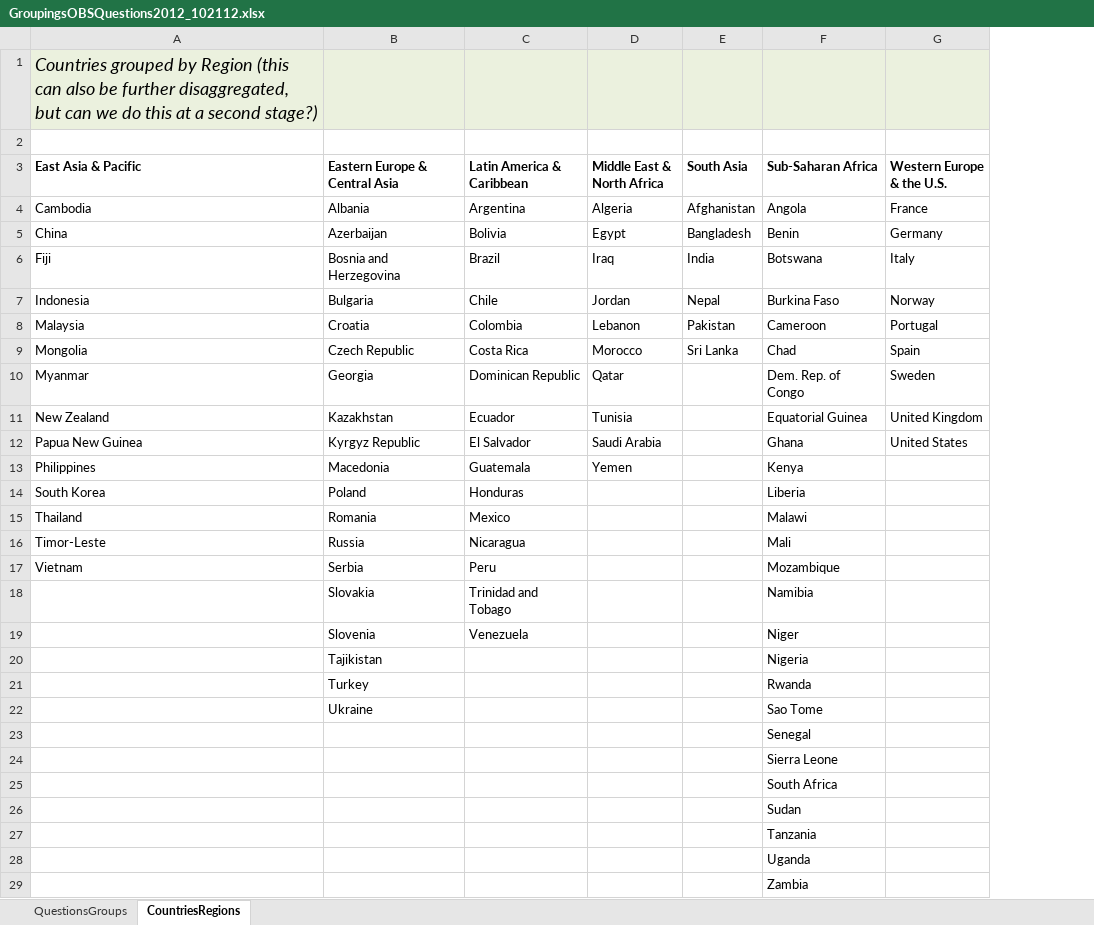
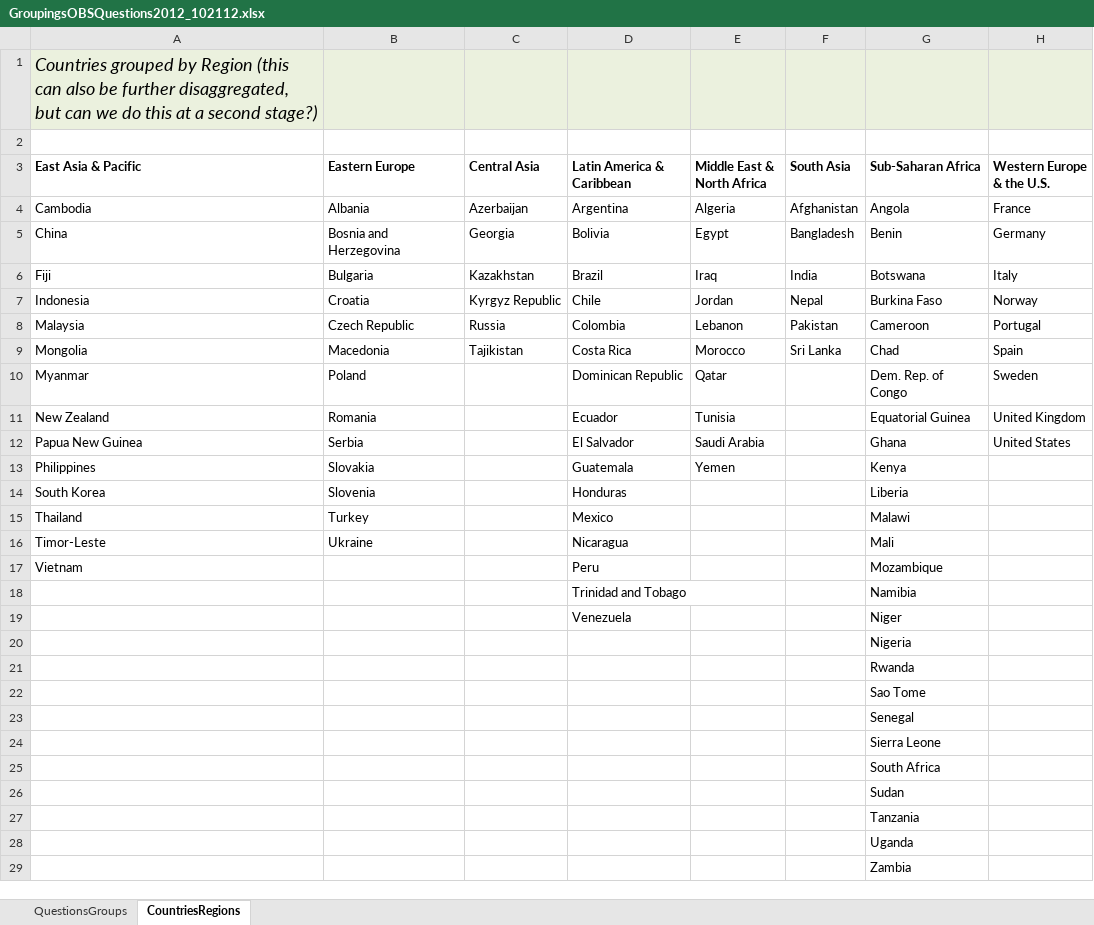
Before and after one commit to okfn/ibp-explorer, an Excel workbook: data/GroupingsOBSQuestions2012_102112.xlsx, sheet CountriesRegions, drawn as a sheet; only a part is shown; values as stored, in another font and other column widths than the file's, no borders; the diff names each change by its address in the sheet, - before the commit and + after, or states it on an @@ line.

```diff
--- a/data/GroupingsOBSQuestions2012_102112.xlsx (sheet CountriesRegions)
+++ b/data/GroupingsOBSQuestions2012_102112.xlsx (sheet CountriesRegions)
+column C (Central Asia), rows 4-9: Azerbaijan | Georgia | Kazakhstan | Kyrgyz Republic | Russia | Tajikistan
-B3: Eastern Europe & Central Asia
+B3: Eastern Europe
-B5 (Eastern Europe): Azerbaijan
+B5 (Eastern Europe): Bosnia and Herzegovina
-B6 (Eastern Europe): Bosnia and Herzegovina
+B6 (Eastern Europe): Bulgaria
-B7 (Eastern Europe): Bulgaria
+B7 (Eastern Europe): Croatia
-B8 (Eastern Europe): Croatia
+B8 (Eastern Europe): Czech Republic
-B9 (Eastern Europe): Czech Republic
+B9 (Eastern Europe): Macedonia
-B10 (Eastern Europe): Georgia
+B10 (Eastern Europe): Poland
-B11 (Eastern Europe): Kazakhstan
+B11 (Eastern Europe): Romania
-B12 (Eastern Europe): Kyrgyz Republic
+B12 (Eastern Europe): Serbia
-B13 (Eastern Europe): Macedonia
+B13 (Eastern Europe): Slovakia
-B14 (Eastern Europe): Poland
+B14 (Eastern Europe): Slovenia
-B15 (Eastern Europe): Romania
+B15 (Eastern Europe): Turkey
-B16 (Eastern Europe): Russia
+B16 (Eastern Europe): Ukraine
-B17 (Eastern Europe): Serbia
+B17 (Eastern Europe): (empty)
-B18 (Eastern Europe): Slovakia
+B18 (Eastern Europe): (empty)
-B19 (Eastern Europe): Slovenia
+B19 (Eastern Europe): (empty)
-B20 (Eastern Europe): Tajikistan
+B20 (Eastern Europe): (empty)
-B21 (Eastern Europe): Turkey
+B21 (Eastern Europe): (empty)
-B22 (Eastern Europe): Ukraine
+B22 (Eastern Europe): (empty)
```
Also changed, not shown: app/assets/downloads/ibp_data_2006-2012.xlsx, app/assets/downloads/ibp_data_2015.xlsx, 11 other files.
